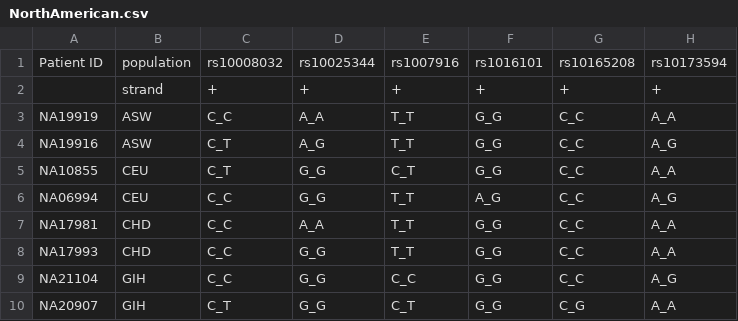
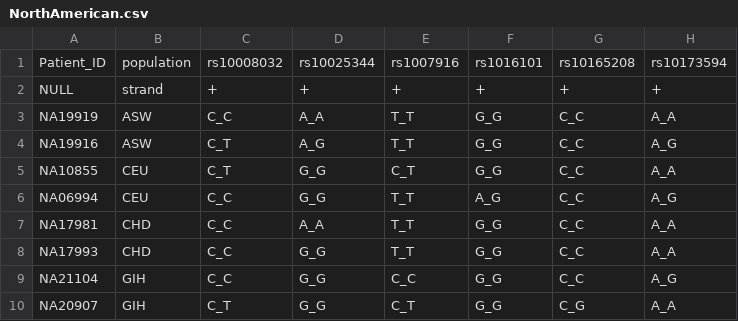
Before and after one commit to zhangchizju2012/UofA_ETHNOPRED, a CSV file: public/SNP_file/csv/NorthAmerican.csv, drawn as a sheet; only a part is shown; the diff names each change by its address in the sheet, - before the commit and + after, or states it on an @@ line.

```diff
--- a/public/SNP_file/csv/NorthAmerican.csv
+++ b/public/SNP_file/csv/NorthAmerican.csv
-A1: Patient ID
+A1: Patient_ID
-A2: (empty)
+A2: NULL
```
Also changed, not shown: public/SNP_file/csv/African.csv, public/SNP_file/csv/Continent.csv, 8 other files.
